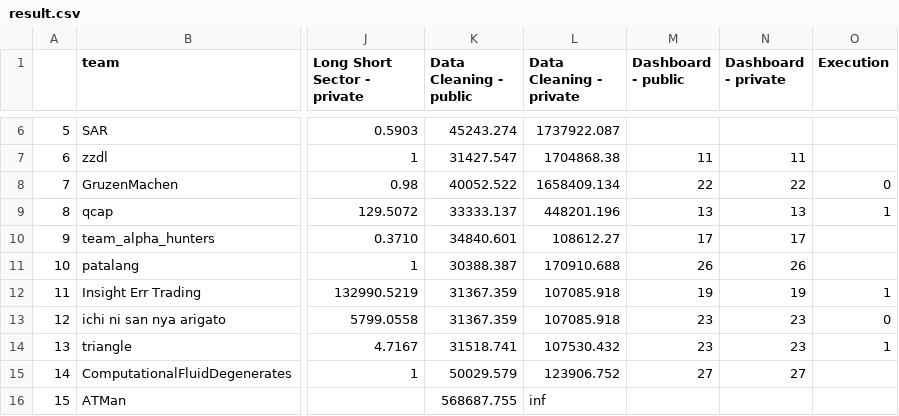
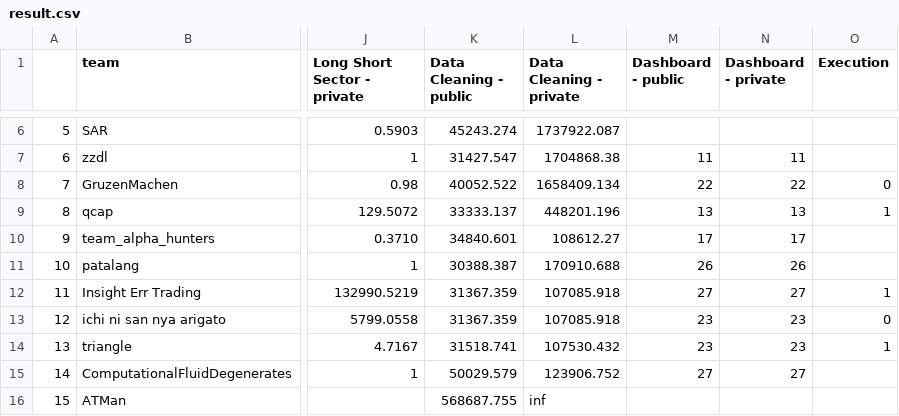
Before and after one commit to algotradingsoc/leaderboard, a CSV file: result.csv, drawn as a sheet; only a part is shown, gaps mark what is left out; the diff names each change by its address in the sheet, - before the commit and + after, or states it on an @@ line.

Commit message:
Update result.csv

```diff
--- a/result.csv
+++ b/result.csv
-M12 (Dashboard - public): 19
+M12 (Dashboard - public): 27
-N12 (Dashboard - private): 19
+N12 (Dashboard - private): 27
```
